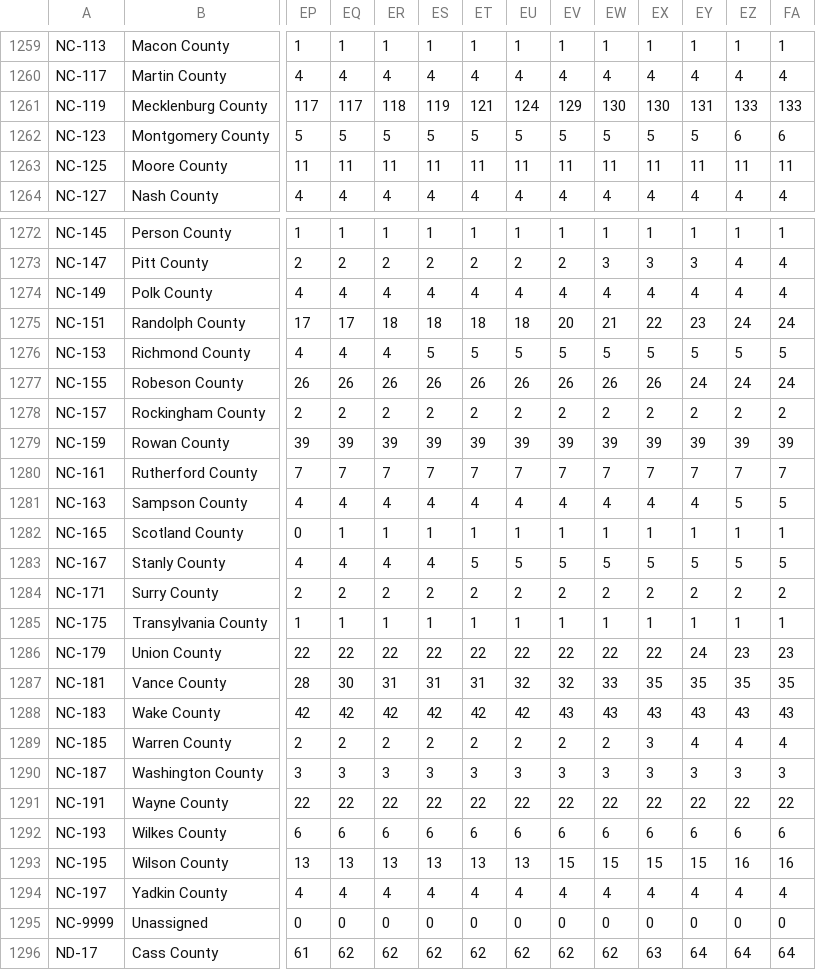
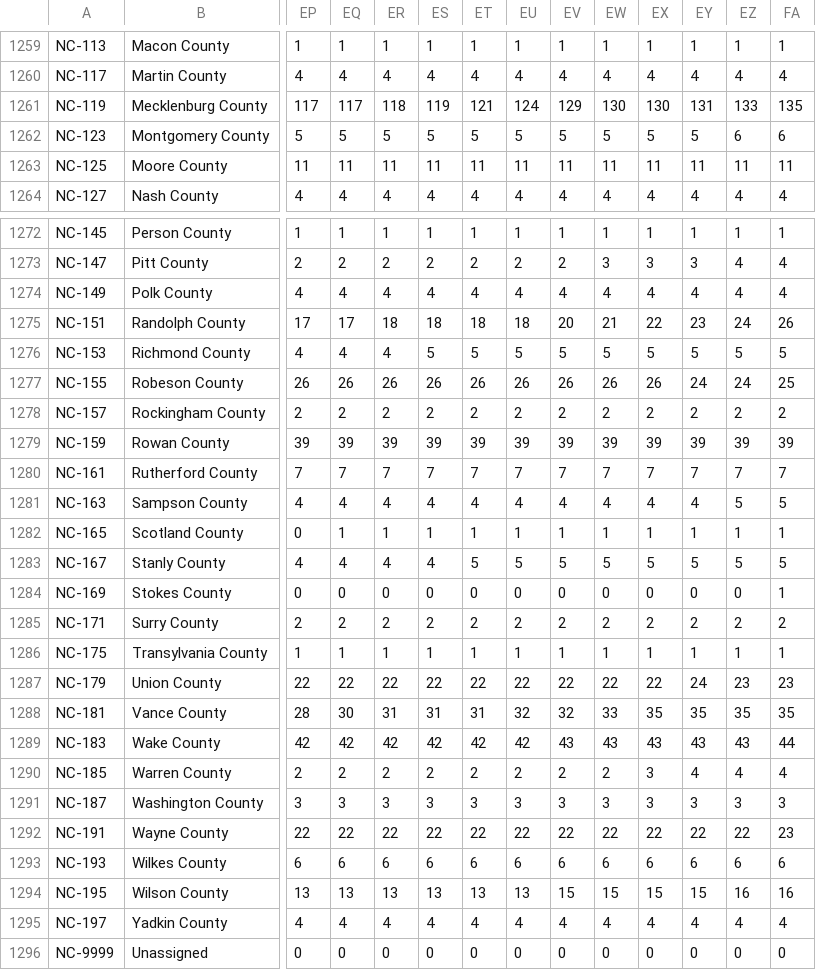
Before and after one commit to david-deboer/covid_binned_data, a CSV file: Bin_Deaths_County.csv, drawn as a sheet; only a part is shown, gaps mark what is left out; the shorter side is filled out with more unchanged rows; addresses are those after the commit; rows hold the shown columns only; the diff names each change by its address in the sheet, - before the commit and + after, or states it on an @@ line.

```diff
--- a/Bin_Deaths_County.csv
+++ b/Bin_Deaths_County.csv
-FA1261: 133
+FA1261: 135
-FA1275: 24
+FA1275: 26
-FA1277: 24
+FA1277: 25
+row 1284: NC-169 | Stokes County | 0 | 0 | 0 | 0 | 0 | 0 | 0 | 0 | 0 | 0 | 0 | 1
-FA1289: 43
+FA1289: 44
-FA1292: 22
+FA1292: 23
```
Also changed, not shown: Bin_Confirmed_CSA.csv, Bin_Confirmed_Congress.csv, 25 other files.
